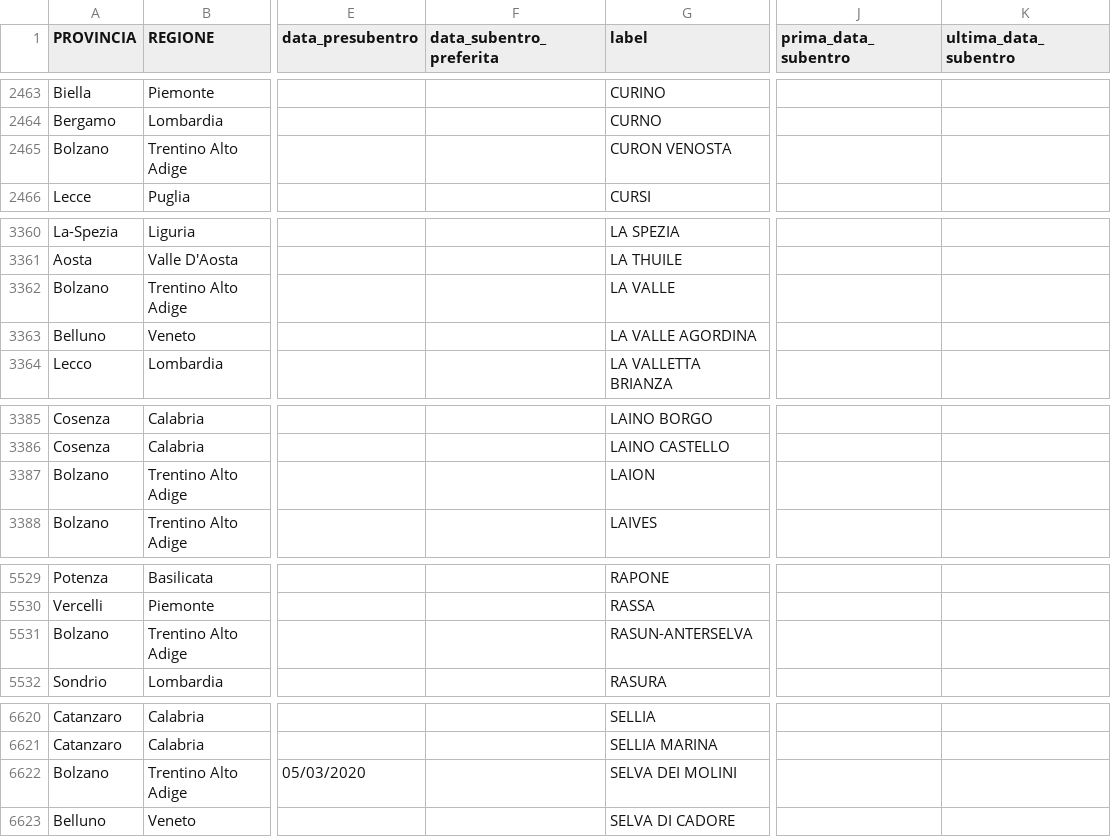
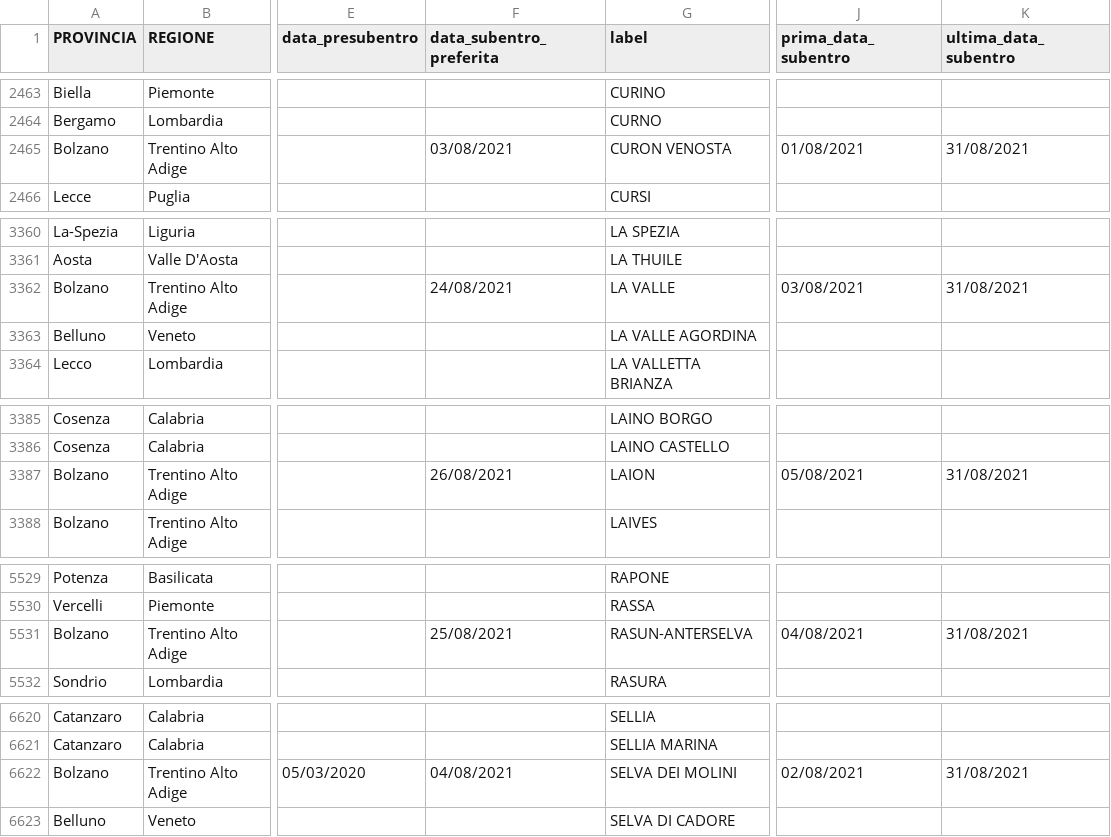
Before and after one commit to aborruso/archivioDatiPubbliciPreziosi, a CSV file: docs/ANPRdatiMigrazione/ANPRdatiMigrazione.csv, drawn as a sheet; only a part is shown, gaps mark what is left out; the diff covers the shown part only; the diff names each change by its address in the sheet, - before the commit and + after, or states it on an @@ line.

```diff
--- a/docs/ANPRdatiMigrazione/ANPRdatiMigrazione.csv
+++ b/docs/ANPRdatiMigrazione/ANPRdatiMigrazione.csv
-F2465 (data_subentro_preferita): (empty)
+F2465 (data_subentro_preferita): 03/08/2021
-J2465 (prima_data_subentro): (empty)
+J2465 (prima_data_subentro): 01/08/2021
-K2465 (ultima_data_subentro): (empty)
+K2465 (ultima_data_subentro): 31/08/2021
-F3362 (data_subentro_preferita): (empty)
+F3362 (data_subentro_preferita): 24/08/2021
-J3362 (prima_data_subentro): (empty)
+J3362 (prima_data_subentro): 03/08/2021
-K3362 (ultima_data_subentro): (empty)
+K3362 (ultima_data_subentro): 31/08/2021
-F3387 (data_subentro_preferita): (empty)
+F3387 (data_subentro_preferita): 26/08/2021
-J3387 (prima_data_subentro): (empty)
+J3387 (prima_data_subentro): 05/08/2021
-K3387 (ultima_data_subentro): (empty)
+K3387 (ultima_data_subentro): 31/08/2021
-F5531 (data_subentro_preferita): (empty)
+F5531 (data_subentro_preferita): 25/08/2021
-J5531 (prima_data_subentro): (empty)
+J5531 (prima_data_subentro): 04/08/2021
-K5531 (ultima_data_subentro): (empty)
+K5531 (ultima_data_subentro): 31/08/2021
-F6622 (data_subentro_preferita): (empty)
+F6622 (data_subentro_preferita): 04/08/2021
-J6622 (prima_data_subentro): (empty)
+J6622 (prima_data_subentro): 02/08/2021
-K6622 (ultima_data_subentro): (empty)
+K6622 (ultima_data_subentro): 31/08/2021
```
Also changed, not shown: 34 edited cells elsewhere in this file.
